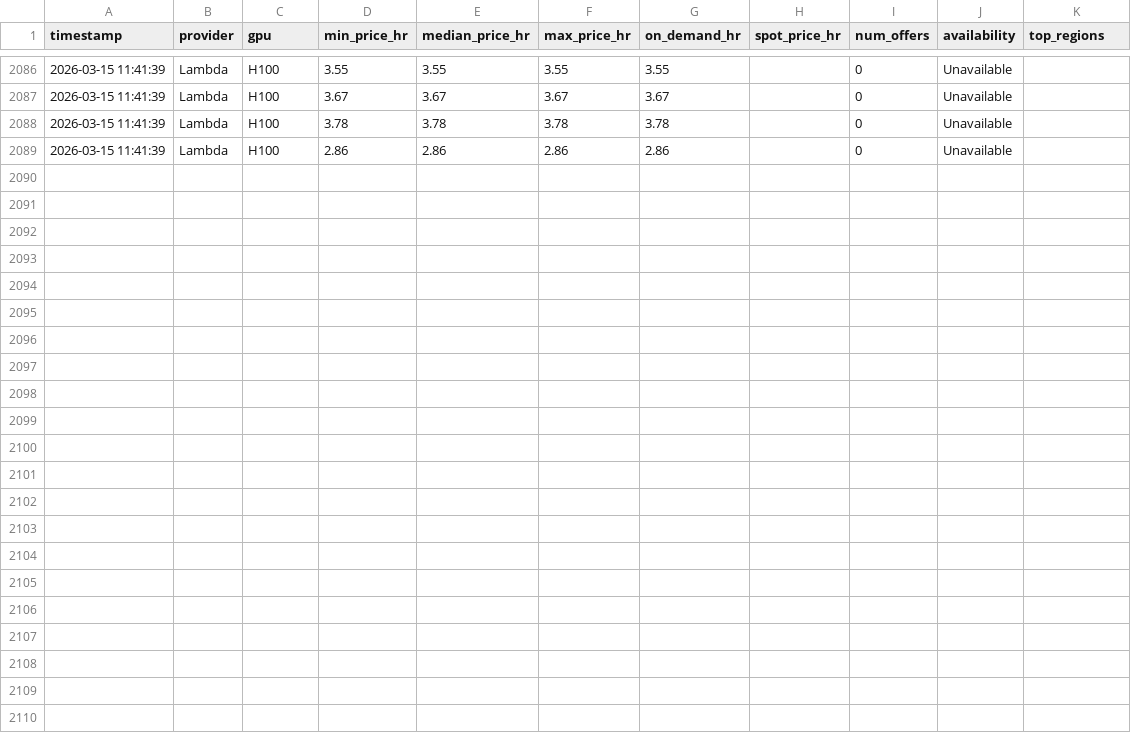
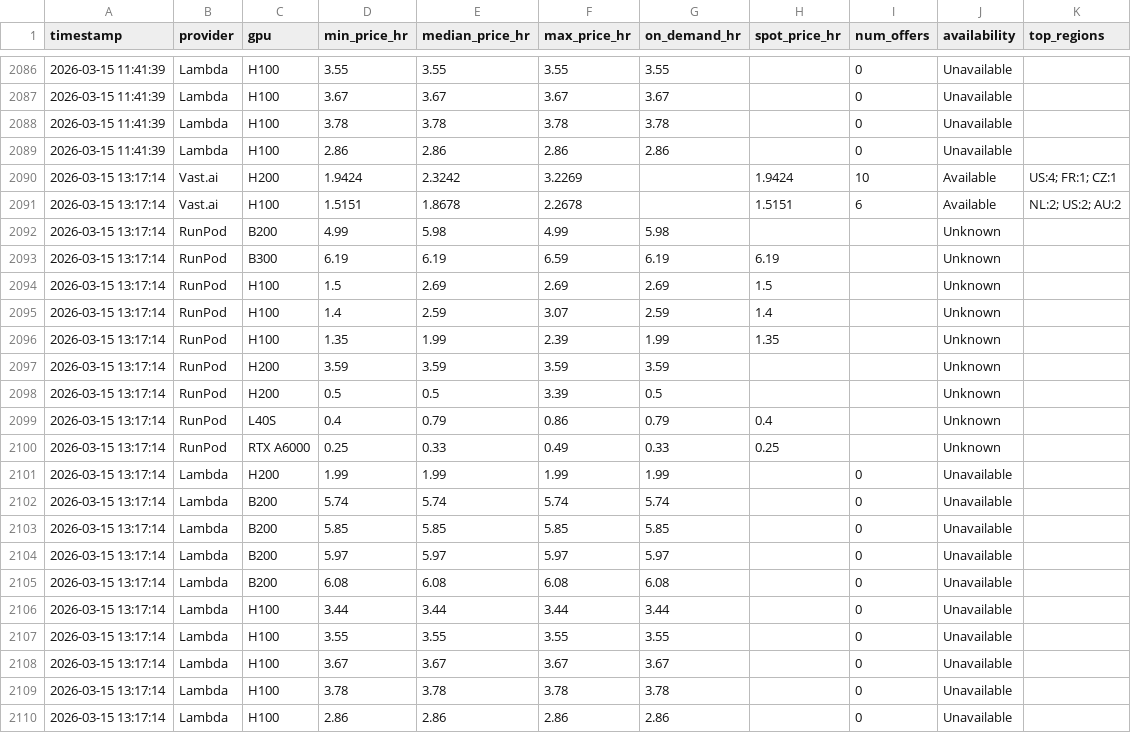
Before and after one commit to nixj9/gpu-market-intel, a CSV file: data/gpu_pricing.csv, drawn as a sheet; only a part is shown, gaps mark what is left out.

Commit message:
📊 data: 2026-03-15 13:17 UTC

```diff
--- a/data/gpu_pricing.csv
+++ b/data/gpu_pricing.csv
@@ -2089 +2089,22 @@ timestamp,provider,gpu,min_price_hr,median_price_hr,max_price_hr,on_demand_hr,sp
 2026-03-15 11:41:39,Lambda,H100,2.86,2.86,2.86,2.86,,0,Unavailable,
+2026-03-15 13:17:14,Vast.ai,H200,1.9424,2.3242,3.2269,,1.9424,10,Available,US:4; FR:1; CZ:1
+2026-03-15 13:17:14,Vast.ai,H100,1.5151,1.8678,2.2678,,1.5151,6,Available,NL:2; US:2; AU:2
+2026-03-15 13:17:14,RunPod,B200,4.99,5.98,4.99,5.98,,,Unknown,
+2026-03-15 13:17:14,RunPod,B300,6.19,6.19,6.59,6.19,6.19,,Unknown,
+2026-03-15 13:17:14,RunPod,H100,1.5,2.69,2.69,2.69,1.5,,Unknown,
+2026-03-15 13:17:14,RunPod,H100,1.4,2.59,3.07,2.59,1.4,,Unknown,
+2026-03-15 13:17:14,RunPod,H100,1.35,1.99,2.39,1.99,1.35,,Unknown,
+2026-03-15 13:17:14,RunPod,H200,3.59,3.59,3.59,3.59,,,Unknown,
+2026-03-15 13:17:14,RunPod,H200,0.5,0.5,3.39,0.5,,,Unknown,
+2026-03-15 13:17:14,RunPod,L40S,0.4,0.79,0.86,0.79,0.4,,Unknown,
+2026-03-15 13:17:14,RunPod,RTX A6000,0.25,0.33,0.49,0.33,0.25,,Unknown,
+2026-03-15 13:17:14,Lambda,H200,1.99,1.99,1.99,1.99,,0,Unavailable,
+2026-03-15 13:17:14,Lambda,B200,5.74,5.74,5.74,5.74,,0,Unavailable,
+2026-03-15 13:17:14,Lambda,B200,5.85,5.85,5.85,5.85,,0,Unavailable,
+2026-03-15 13:17:14,Lambda,B200,5.97,5.97,5.97,5.97,,0,Unavailable,
+2026-03-15 13:17:14,Lambda,B200,6.08,6.08,6.08,6.08,,0,Unavailable,
+2026-03-15 13:17:14,Lambda,H100,3.44,3.44,3.44,3.44,,0,Unavailable,
+2026-03-15 13:17:14,Lambda,H100,3.55,3.55,3.55,3.55,,0,Unavailable,
+2026-03-15 13:17:14,Lambda,H100,3.67,3.67,3.67,3.67,,0,Unavailable,
+2026-03-15 13:17:14,Lambda,H100,3.78,3.78,3.78,3.78,,0,Unavailable,
+2026-03-15 13:17:14,Lambda,H100,2.86,2.86,2.86,2.86,,0,Unavailable,
```
